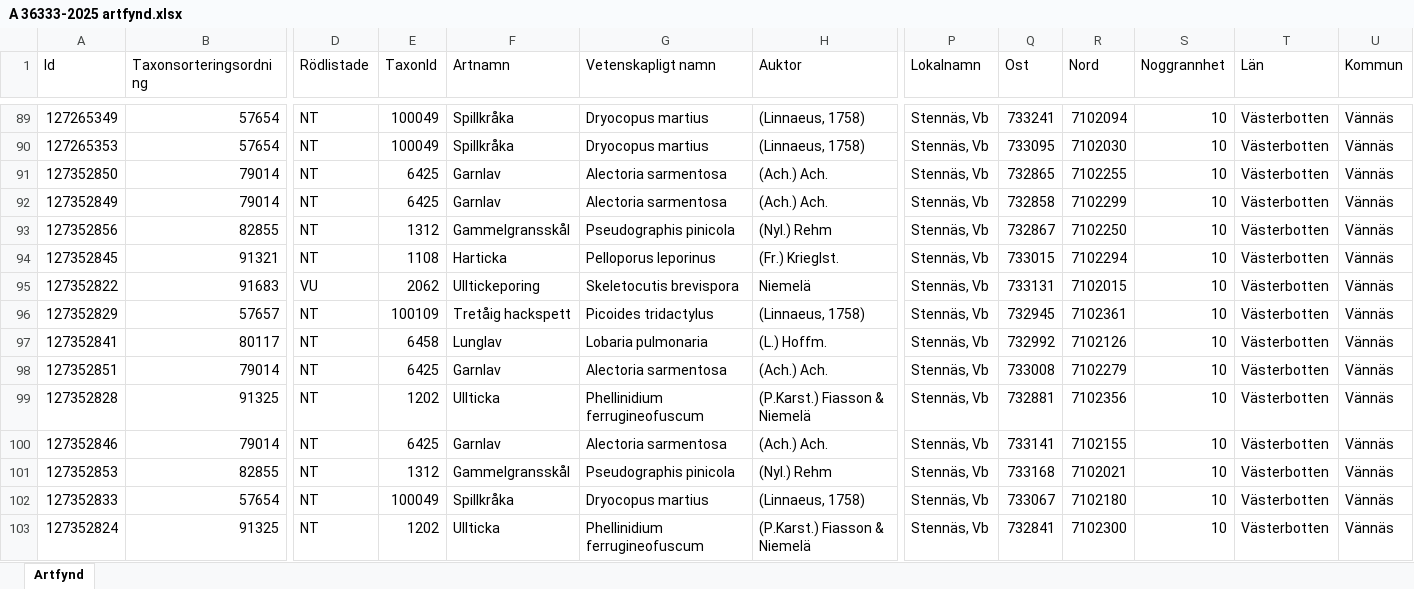
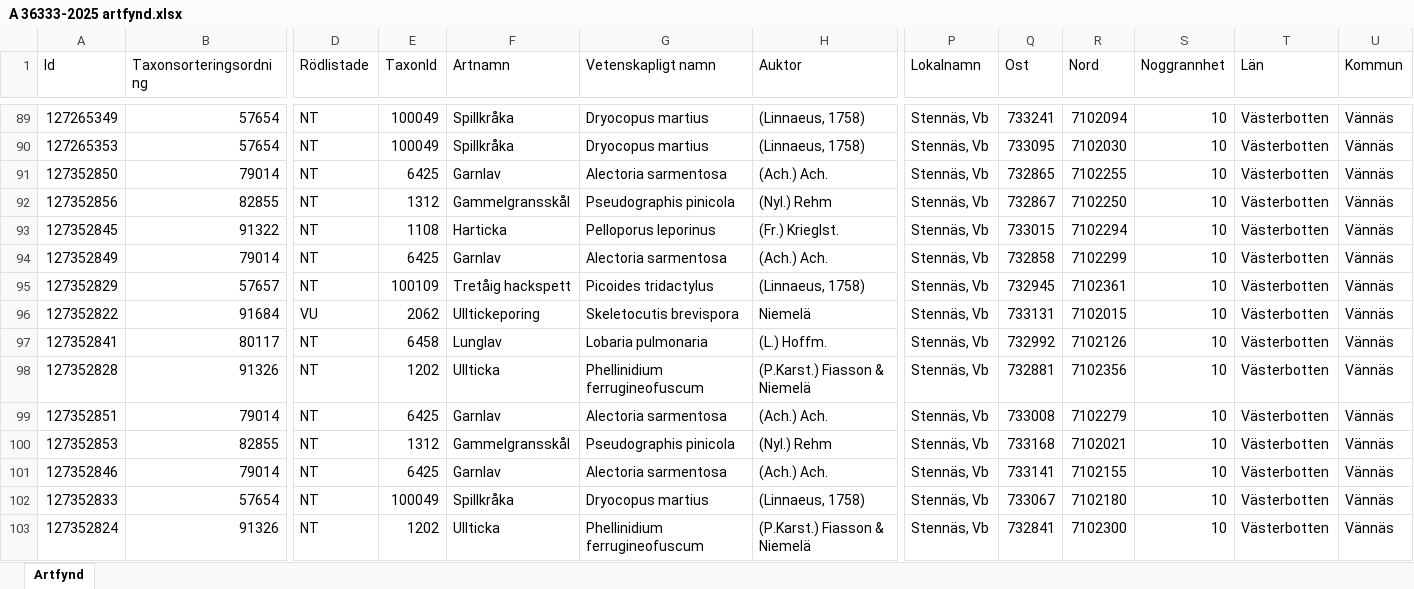
Before and after one commit to klasma/Logging_2460, an Excel workbook: artfynd/A 36333-2025 artfynd.xlsx, sheet Artfynd, drawn as a sheet; only a part is shown, gaps mark what is left out; values as stored, in another font and other column widths than the file's, no borders; removed rows and columns are numbered as before the commit, all else as after; rows hold the shown columns only; the diff covers the shown part only; the diff names each change by its address in the sheet, - before the commit and + after, or states it on an @@ line.

```diff
--- a/artfynd/A 36333-2025 artfynd.xlsx (sheet Artfynd)
+++ b/artfynd/A 36333-2025 artfynd.xlsx (sheet Artfynd)
@@ row 93 moved to row 92: 127352856 @@
+row 93: 127352845 | 91322 | NT | 1108 | Harticka | Pelloporus leporinus | (Fr.) Krieglst. | Stennäs, Vb | 733015 | 7102294 | 10 | Västerbotten | Vännäs
-row 94: 127352845 | 91321 | NT | 1108 | Harticka | Pelloporus leporinus | (Fr.) Krieglst. | Stennäs, Vb | 733015 | 7102294 | 10 | Västerbotten | Vännäs
-row 95: 127352822 | 91683 | VU | 2062 | Ulltickeporing | Skeletocutis brevispora | Niemelä | Stennäs, Vb | 733131 | 7102015 | 10 | Västerbotten | Vännäs
+row 96: 127352822 | 91684 | VU | 2062 | Ulltickeporing | Skeletocutis brevispora | Niemelä | Stennäs, Vb | 733131 | 7102015 | 10 | Västerbotten | Vännäs
+row 98: 127352828 | 91326 | NT | 1202 | Ullticka | Phellinidium ferrugineofuscum | (P.Karst.) Fiasson & Niemelä | Stennäs, Vb | 732881 | 7102356 | 10 | Västerbotten | Vännäs
-A100 (Id): 127352828
+A100 (Id): 127352853
-B100 (Taxonsorteringsordning): 91325
+B100 (Taxonsorteringsordning): 82855
-E100 (TaxonId): 1202
+E100 (TaxonId): 1312
-F100 (Artnamn): Ullticka
+F100 (Artnamn): Gammelgransskål
-G100 (Vetenskapligt namn): Phellinidium ferrugineofuscum
+G100 (Vetenskapligt namn): Pseudographis pinicola
-H100 (Auktor): (P.Karst.) Fiasson & Niemelä
+H100 (Auktor): (Nyl.) Rehm
-Q100 (Ost): 732881
+Q100 (Ost): 733168
-R100 (Nord): 7102356
+R100 (Nord): 7102021
-row 101: 127352853 | 82855 | NT | 1312 | Gammelgransskål | Pseudographis pinicola | (Nyl.) Rehm | Stennäs, Vb | 733168 | 7102021 | 10 | Västerbotten | Vännäs
-B103 (Taxonsorteringsordning): 91325
+B103 (Taxonsorteringsordning): 91326
```
Also changed, not shown: 10 added rows, 10 removed rows, 8 moved rows and 61 edited cells elsewhere in this sheet, artfynd/A 19776-2025 artfynd.xlsx, artfynd/A 21711-2025 artfynd.xlsx, 41 other files.
